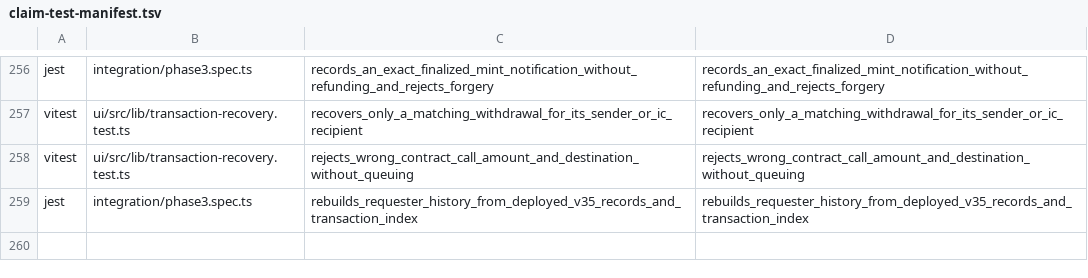
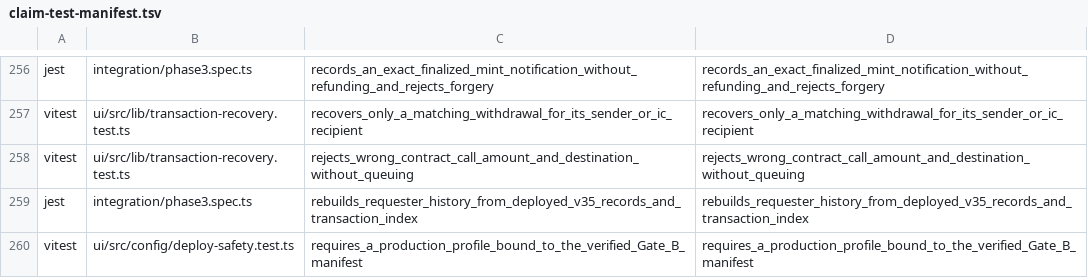
Before and after one commit to humandebri/Bridge, a TSV file: verification/claim-test-manifest.tsv, drawn as a sheet; only a part is shown, gaps mark what is left out.

```diff
--- a/verification/claim-test-manifest.tsv
+++ b/verification/claim-test-manifest.tsv
@@ -259 +259,2 @@ vitest	ui/src/lib/transaction-recovery.test.ts	rejects_wrong_contract_call_amoun
 jest	integration/phase3.spec.ts	rebuilds_requester_history_from_deployed_v35_records_and_transaction_index	rebuilds_requester_history_from_deployed_v35_records_and_transaction_index
+vitest	ui/src/config/deploy-safety.test.ts	requires_a_production_profile_bound_to_the_verified_Gate_B_manifest	requires_a_production_profile_bound_to_the_verified_Gate_B_manifest
```
Also changed, not shown: verification/claims.tsv, 13 other files.
